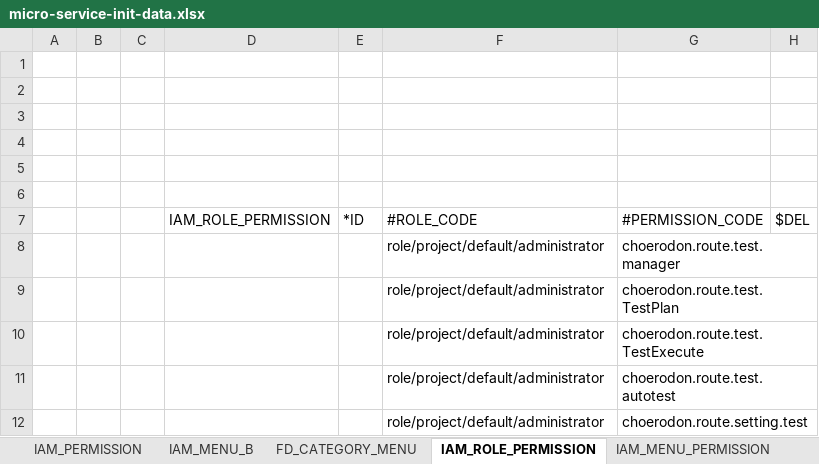
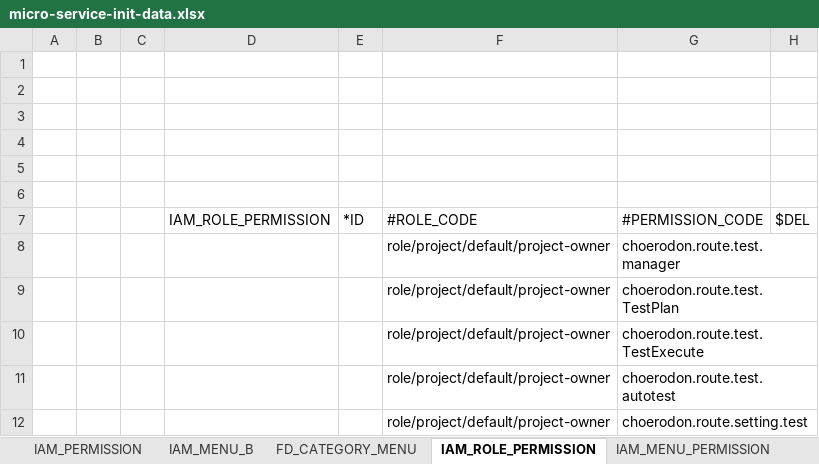
Before and after one commit to open-hand/test-manager-service, an Excel workbook: src/main/resources/script/meta/micro-service-init-data.xlsx, sheet IAM_ROLE_PERMISSION, drawn as a sheet; values as stored, in another font and other column widths than the file's, no borders; the diff names each change by its address in the sheet, - before the commit and + after, or states it on an @@ line.

Commit message:
[FIX]修改项目所有者code

```diff
--- a/src/main/resources/script/meta/micro-service-init-data.xlsx (sheet IAM_ROLE_PERMISSION)
+++ b/src/main/resources/script/meta/micro-service-init-data.xlsx (sheet IAM_ROLE_PERMISSION)
-F8:F12: role/project/default/administrator
+F8:F12: role/project/default/project-owner
```
